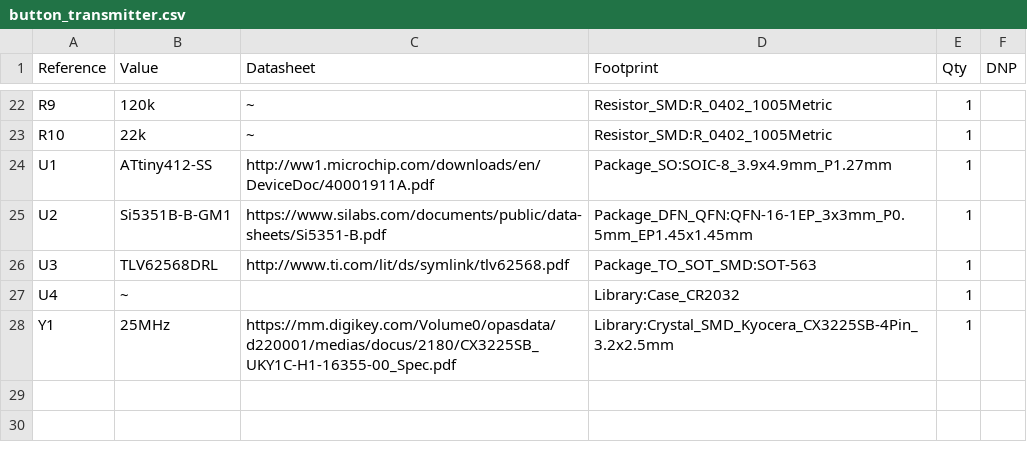
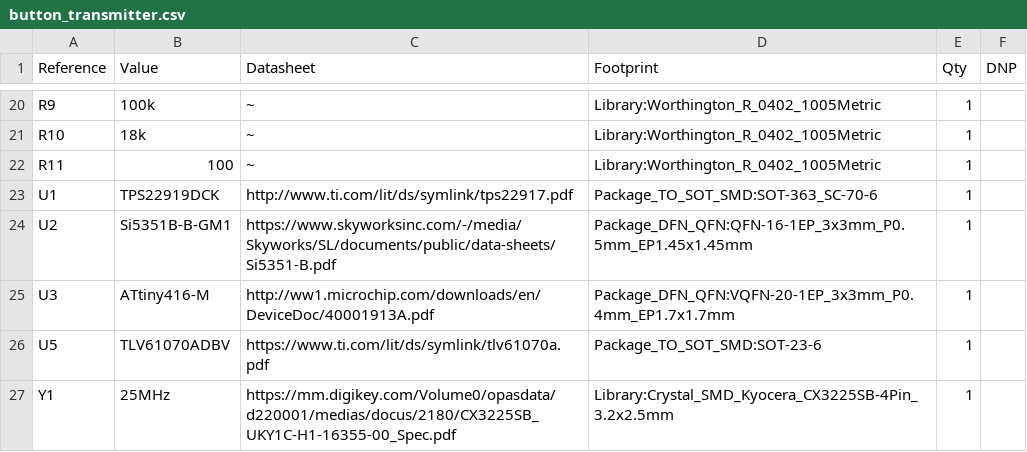
Before and after one commit to twfth9/CW-Tracker, a CSV file: Transmitter/KiCAD/Button Transmitter/Si5351B-ATtiny412 Dev Board/CR2032 Battery Boost/button_transmitter.csv, drawn as a sheet; only a part is shown, gaps mark what is left out; the diff covers the shown part only.

```diff
--- a/Transmitter/KiCAD/Button Transmitter/Si5351B-ATtiny412 Dev Board/CR2032 Battery Boost/button_transmitter.csv
+++ b/Transmitter/KiCAD/Button Transmitter/Si5351B-ATtiny412 Dev Board/CR2032 Battery Boost/button_transmitter.csv
@@ -22,6 +20,7 @@
-"R9","120k","~","Resistor_SMD:R_0402_1005Metric","1",""
-"R10","22k","~","Resistor_SMD:R_0402_1005Metric","1",""
-"U1","ATtiny412-SS","http://ww1.microchip.com/downloads/en/DeviceDoc/40001911A.pdf","Package_SO:SOIC-8_3.9x4.9mm_P1.27mm","1",""
-"U2","Si5351B-B-GM1","https://www.silabs.com/documents/public/data-sheets/Si5351-B.pdf","Package_DFN_QFN:QFN-16-1EP_3x3mm_P0.5mm_EP1.45x1.45mm","1",""
-"U3","TLV62568DRL","http://www.ti.com/lit/ds/symlink/tlv62568.pdf","Package_TO_SOT_SMD:SOT-563","1",""
-"U4","~","","Library:Case_CR2032","1",""
+R9,100k,~,Library:Worthington_R_0402_1005Metric,1,
+R10,18k,~,Library:Worthington_R_0402_1005Metric,1,
+R11,100,~,Library:Worthington_R_0402_1005Metric,1,
+U1,TPS22919DCK,http://www.ti.com/lit/ds/symlink/tps22917.pdf,Package_TO_SOT_SMD:SOT-363_SC-70-6,1,
+U2,Si5351B-B-GM1,https://www.skyworksinc.com/-/media/Skyworks/SL/documents/public/data-sheets/Si5351-B.pdf,Package_DFN_QFN:QFN-16-1EP_3x3mm_P0.5mm_EP1.45x1.45mm,1,
+U3,ATtiny416-M,http://ww1.microchip.com/downloads/en/DeviceDoc/40001913A.pdf,Package_DFN_QFN:VQFN-20-1EP_3x3mm_P0.4mm_EP1.7x1.7mm,1,
+U5,TLV61070ADBV,https://www.ti.com/lit/ds/symlink/tlv61070a.pdf,Package_TO_SOT_SMD:SOT-23-6,1,
```
Also changed, not shown: 4 added rows, 6 removed rows and 24 edited cells elsewhere in this file, 2 other files.
